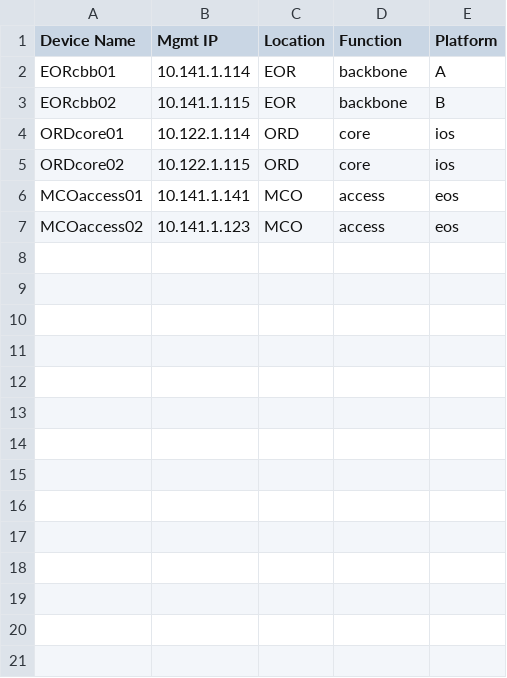
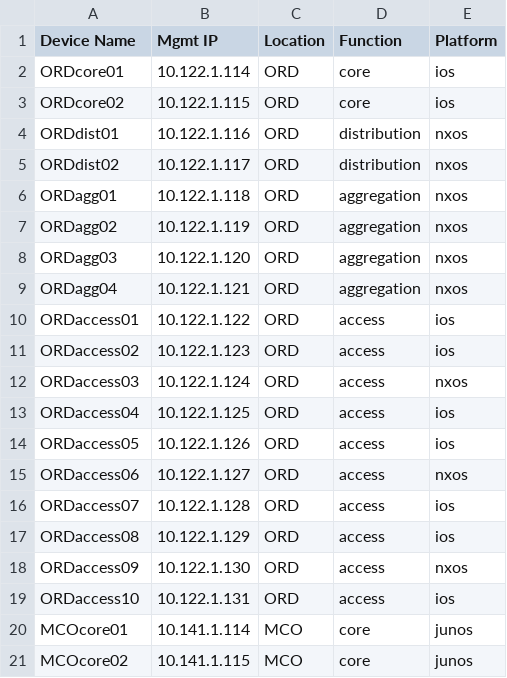
Before and after one commit to slopez888/custom-inventory-plugin, a CSV file: csv_inventory/myinventory.csv, drawn as a sheet; removed rows and columns are numbered as before the commit, all else as after; the diff names each change by its address in the sheet, - before the commit and + after, or states it on an @@ line.

Commit message:
Update myinventory.csv

```diff
--- a/csv_inventory/myinventory.csv
+++ b/csv_inventory/myinventory.csv
-row 2: EORcbb01 | 10.141.1.114 | EOR | backbone | A
-row 3: EORcbb02 | 10.141.1.115 | EOR | backbone | B
-row 6: MCOaccess01 | 10.141.1.141 | MCO | access | eos
-row 7: MCOaccess02 | 10.141.1.123 | MCO | access | eos
+row 4: ORDdist01 | 10.122.1.116 | ORD | distribution | nxos
+row 5: ORDdist02 | 10.122.1.117 | ORD | distribution | nxos
+row 6: ORDagg01 | 10.122.1.118 | ORD | aggregation | nxos
+row 7: ORDagg02 | 10.122.1.119 | ORD | aggregation | nxos
+row 8: ORDagg03 | 10.122.1.120 | ORD | aggregation | nxos
+row 9: ORDagg04 | 10.122.1.121 | ORD | aggregation | nxos
+row 10: ORDaccess01 | 10.122.1.122 | ORD | access | ios
+row 11: ORDaccess02 | 10.122.1.123 | ORD | access | ios
+row 12: ORDaccess03 | 10.122.1.124 | ORD | access | nxos
+row 13: ORDaccess04 | 10.122.1.125 | ORD | access | ios
+row 14: ORDaccess05 | 10.122.1.126 | ORD | access | ios
+row 15: ORDaccess06 | 10.122.1.127 | ORD | access | nxos
+row 16: ORDaccess07 | 10.122.1.128 | ORD | access | ios
+row 17: ORDaccess08 | 10.122.1.129 | ORD | access | ios
+row 18: ORDaccess09 | 10.122.1.130 | ORD | access | nxos
+row 19: ORDaccess10 | 10.122.1.131 | ORD | access | ios
+row 20: MCOcore01 | 10.141.1.114 | MCO | core | junos
+row 21: MCOcore02 | 10.141.1.115 | MCO | core | junos
```
